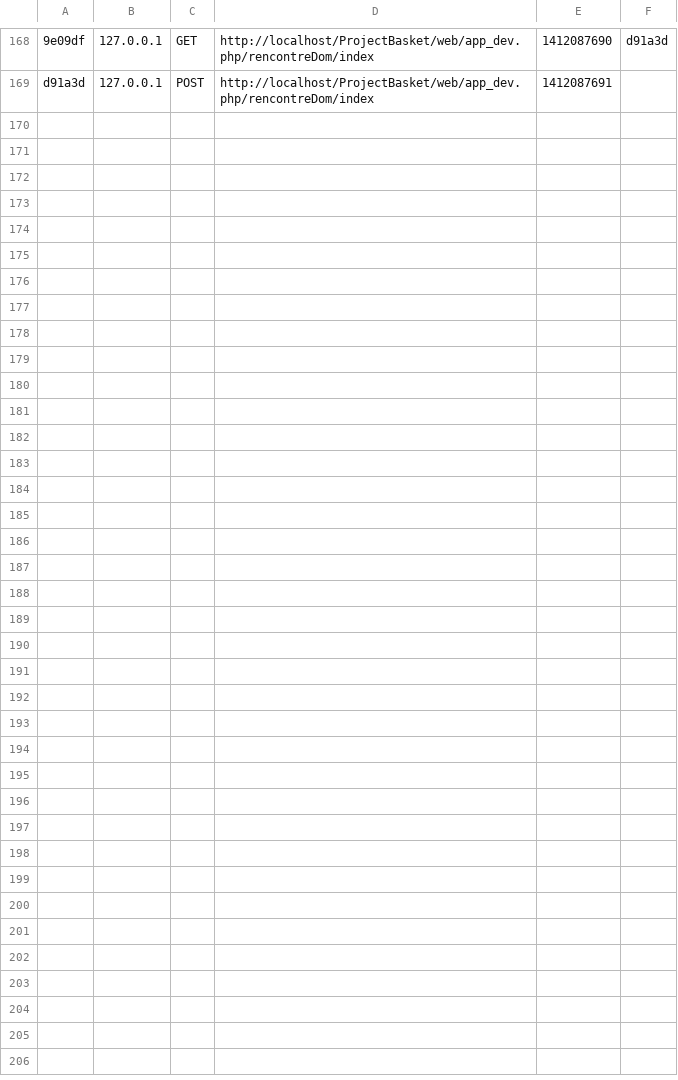
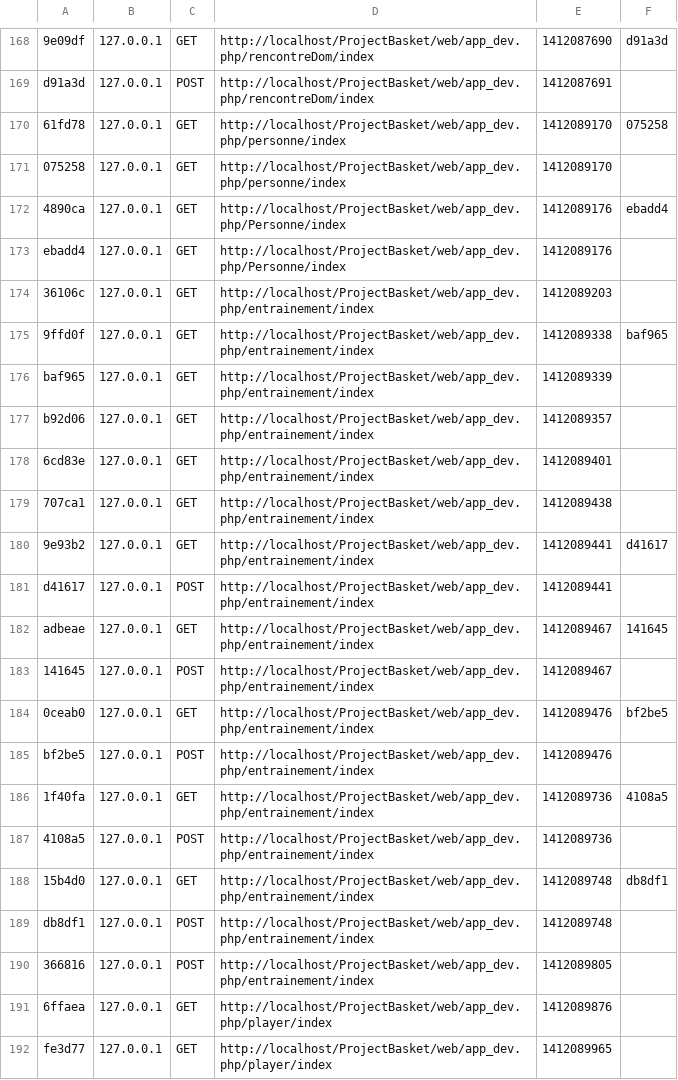
Before and after one commit to blety/projetBasket, a CSV file: app/cache/dev/profiler/index.csv, drawn as a sheet; only a part is shown, gaps mark what is left out; the diff names each change by its address in the sheet, - before the commit and + after, or states it on an @@ line.

```diff
--- a/app/cache/dev/profiler/index.csv
+++ b/app/cache/dev/profiler/index.csv
+row 170: 61fd78 | 127.0.0.1 | GET | http://localhost/ProjectBasket/web/app_dev.php/personne/index | 1412089170 | 075258
+row 171: 075258 | 127.0.0.1 | GET | http://localhost/ProjectBasket/web/app_dev.php/personne/index | 1412089170
+row 172: 4890ca | 127.0.0.1 | GET | http://localhost/ProjectBasket/web/app_dev.php/Personne/index | 1412089176 | ebadd4
+row 173: ebadd4 | 127.0.0.1 | GET | http://localhost/ProjectBasket/web/app_dev.php/Personne/index | 1412089176
+row 174: 36106c | 127.0.0.1 | GET | http://localhost/ProjectBasket/web/app_dev.php/entrainement/index | 1412089203
+row 175: 9ffd0f | 127.0.0.1 | GET | http://localhost/ProjectBasket/web/app_dev.php/entrainement/index | 1412089338 | baf965
+row 176: baf965 | 127.0.0.1 | GET | http://localhost/ProjectBasket/web/app_dev.php/entrainement/index | 1412089339
+row 177: b92d06 | 127.0.0.1 | GET | http://localhost/ProjectBasket/web/app_dev.php/entrainement/index | 1412089357
+row 178: 6cd83e | 127.0.0.1 | GET | http://localhost/ProjectBasket/web/app_dev.php/entrainement/index | 1412089401
+row 179: 707ca1 | 127.0.0.1 | GET | http://localhost/ProjectBasket/web/app_dev.php/entrainement/index | 1412089438
+row 180: 9e93b2 | 127.0.0.1 | GET | http://localhost/ProjectBasket/web/app_dev.php/entrainement/index | 1412089441 | d41617
+row 181: d41617 | 127.0.0.1 | POST | http://localhost/ProjectBasket/web/app_dev.php/entrainement/index | 1412089441
+row 182: adbeae | 127.0.0.1 | GET | http://localhost/ProjectBasket/web/app_dev.php/entrainement/index | 1412089467 | 141645
+row 183: 141645 | 127.0.0.1 | POST | http://localhost/ProjectBasket/web/app_dev.php/entrainement/index | 1412089467
+row 184: 0ceab0 | 127.0.0.1 | GET | http://localhost/ProjectBasket/web/app_dev.php/entrainement/index | 1412089476 | bf2be5
+row 185: bf2be5 | 127.0.0.1 | POST | http://localhost/ProjectBasket/web/app_dev.php/entrainement/index | 1412089476
+row 186: 1f40fa | 127.0.0.1 | GET | http://localhost/ProjectBasket/web/app_dev.php/entrainement/index | 1412089736 | 4108a5
+row 187: 4108a5 | 127.0.0.1 | POST | http://localhost/ProjectBasket/web/app_dev.php/entrainement/index | 1412089736
+row 188: 15b4d0 | 127.0.0.1 | GET | http://localhost/ProjectBasket/web/app_dev.php/entrainement/index | 1412089748 | db8df1
+row 189: db8df1 | 127.0.0.1 | POST | http://localhost/ProjectBasket/web/app_dev.php/entrainement/index | 1412089748
+row 190: 366816 | 127.0.0.1 | POST | http://localhost/ProjectBasket/web/app_dev.php/entrainement/index | 1412089805
+row 191: 6ffaea | 127.0.0.1 | GET | http://localhost/ProjectBasket/web/app_dev.php/player/index | 1412089876
+row 192: fe3d77 | 127.0.0.1 | GET | http://localhost/ProjectBasket/web/app_dev.php/player/index | 1412089965
```
Also changed, not shown: 32 other files.
